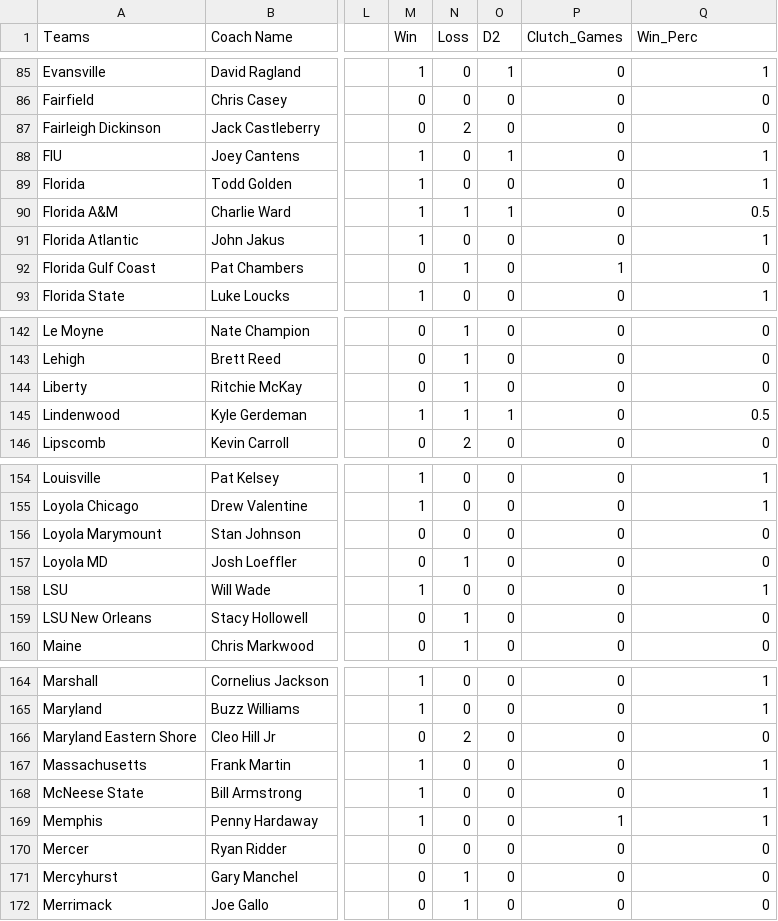
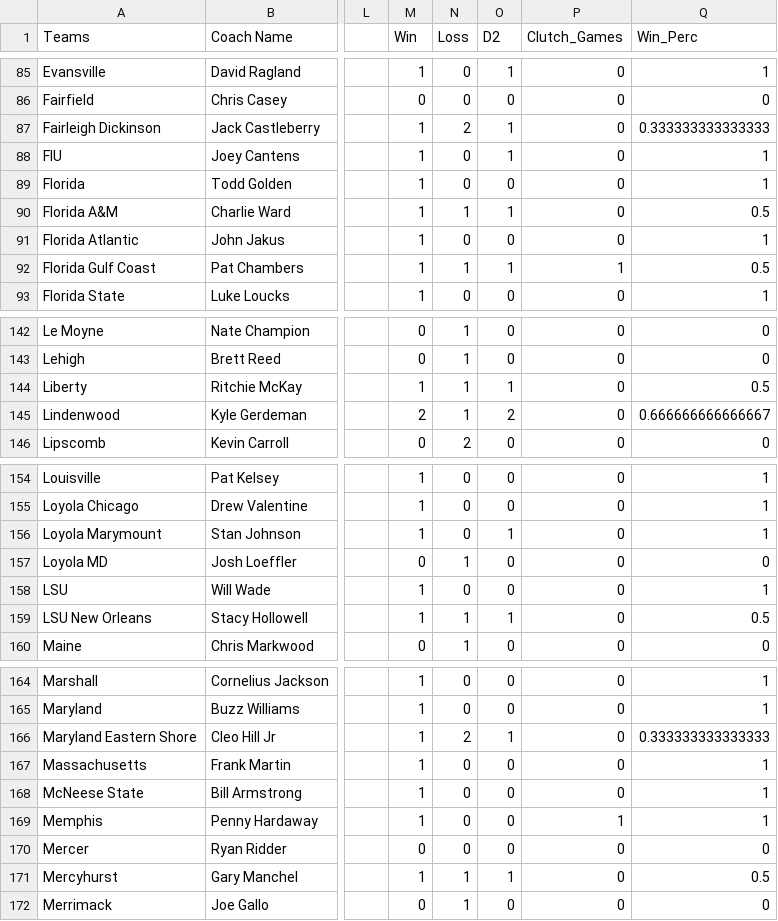
Before and after one commit to brandonfox14/March_Madness_2027, a CSV file: Data/27_March_Madness_Data/All_Stats-THE_TABLE.csv, drawn as a sheet; only a part is shown, gaps mark what is left out; the diff covers the shown part only; the diff names each change by its address in the sheet, - before the commit and + after, or states it on an @@ line.

```diff
--- a/Data/27_March_Madness_Data/All_Stats-THE_TABLE.csv
+++ b/Data/27_March_Madness_Data/All_Stats-THE_TABLE.csv
-M87 (Win): 0
+M87 (Win): 1
-O87 (D2): 0
+O87 (D2): 1
-Q87 (Win_Perc): 0
+Q87 (Win_Perc): 0.333333333333333
-M92 (Win): 0
+M92 (Win): 1
-O92 (D2): 0
+O92 (D2): 1
-Q92 (Win_Perc): 0
+Q92 (Win_Perc): 0.5
-M144 (Win): 0
+M144 (Win): 1
-O144 (D2): 0
+O144 (D2): 1
-Q144 (Win_Perc): 0
+Q144 (Win_Perc): 0.5
-M145 (Win): 1
+M145 (Win): 2
-O145 (D2): 1
+O145 (D2): 2
-Q145 (Win_Perc): 0.5
+Q145 (Win_Perc): 0.666666666666667
-M156 (Win): 0
+M156 (Win): 1
-O156 (D2): 0
+O156 (D2): 1
-Q156 (Win_Perc): 0
+Q156 (Win_Perc): 1
-M159 (Win): 0
+M159 (Win): 1
-O159 (D2): 0
+O159 (D2): 1
-Q159 (Win_Perc): 0
+Q159 (Win_Perc): 0.5
-M166 (Win): 0
+M166 (Win): 1
-O166 (D2): 0
+O166 (D2): 1
-Q166 (Win_Perc): 0
+Q166 (Win_Perc): 0.333333333333333
-M171 (Win): 0
+M171 (Win): 1
-O171 (D2): 0
+O171 (D2): 1
-Q171 (Win_Perc): 0
+Q171 (Win_Perc): 0.5
```
Also changed, not shown: 42 edited cells elsewhere in this file, Data/27_March_Madness_Data/Coach-Table 1.csv, Data/27_March_Madness_Data/D2-Table 1.csv, 5 other files.
